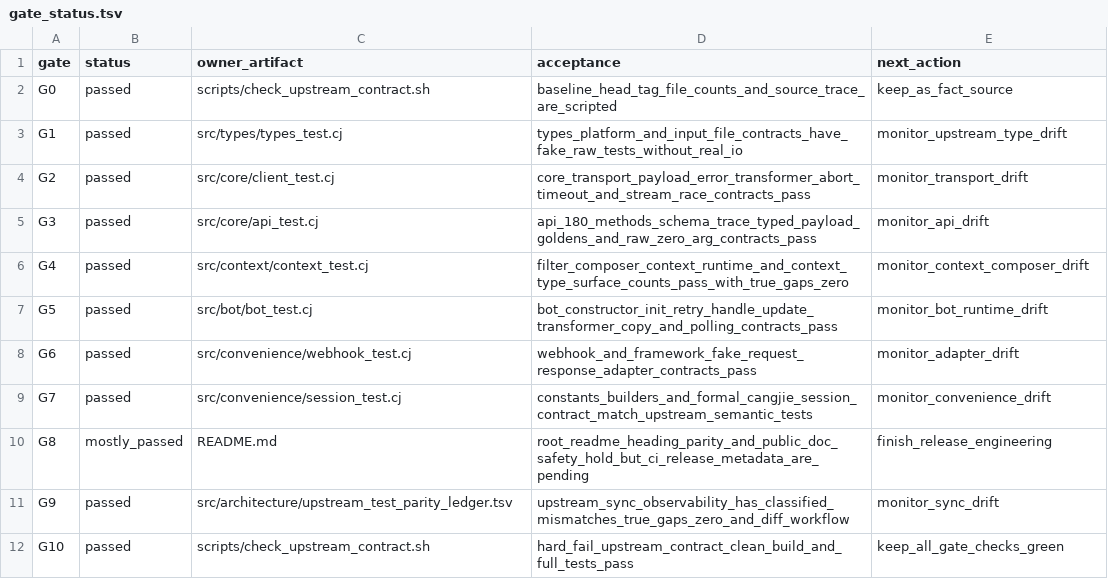
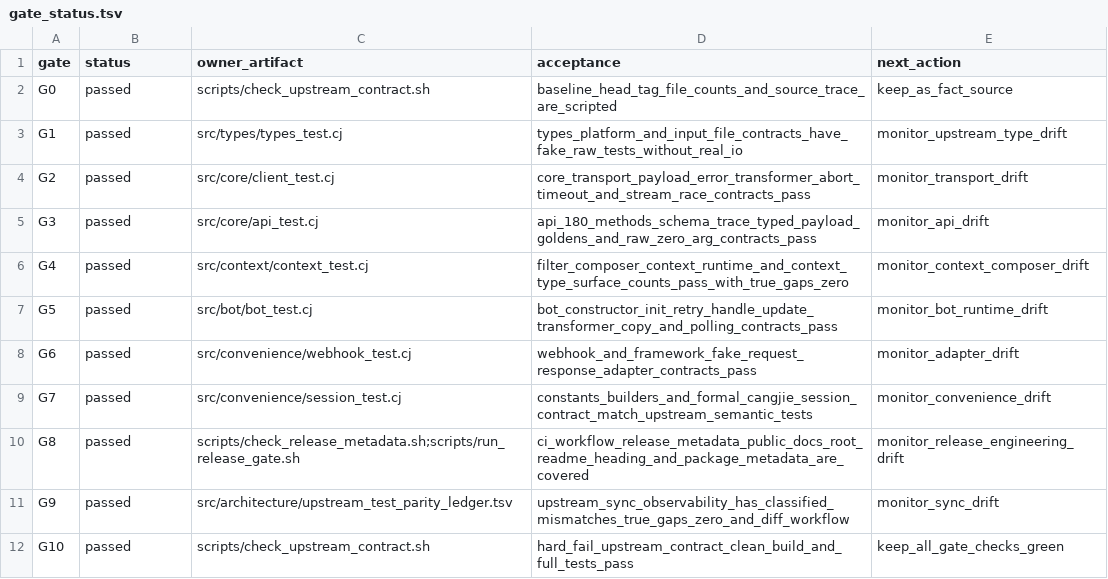
Before and after one commit to l3gi0nXXXX/grammY4cj, a TSV file: src/architecture/gate_status.tsv, drawn as a sheet.

Commit message:
chore: close release engineering gate

```diff
--- a/src/architecture/gate_status.tsv
+++ b/src/architecture/gate_status.tsv
@@ -9,3 +9,3 @@ G6	passed	src/convenience/webhook_test.cj	webhook_and_framework_fake_request_res
 G7	passed	src/convenience/session_test.cj	constants_builders_and_formal_cangjie_session_contract_match_upstream_semantic_tests	monitor_convenience_drift
-G8	mostly_passed	README.md	root_readme_heading_parity_and_public_doc_safety_hold_but_ci_release_metadata_are_pending	finish_release_engineering
+G8	passed	scripts/check_release_metadata.sh;scripts/run_release_gate.sh	ci_workflow_release_metadata_public_docs_root_readme_heading_and_package_metadata_are_covered	monitor_release_engineering_drift
 G9	passed	src/architecture/upstream_test_parity_ledger.tsv	upstream_sync_observability_has_classified_mismatches_true_gaps_zero_and_diff_workflow	monitor_sync_drift
```
Also changed, not shown: src/architecture/phase_status.tsv, 1 other file.
